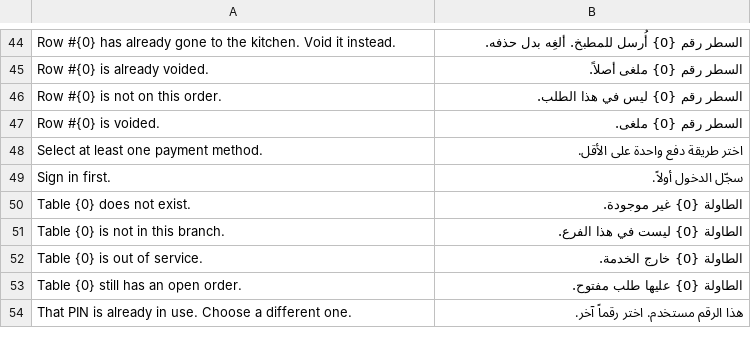
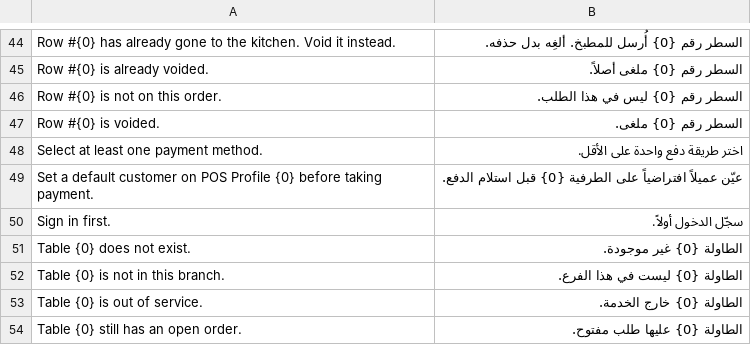
Before and after one commit to hh2000h4000/ruzmh_restaurant_pos, a CSV file: restaurant_pos/translations/ar.csv, drawn as a sheet; only a part is shown, gaps mark what is left out; the shorter side is filled out with more unchanged rows.

Commit message:
Translate the blocker message

```diff
--- a/restaurant_pos/translations/ar.csv
+++ b/restaurant_pos/translations/ar.csv
@@ -48,2 +48,3 @@ Row #{0} is voided.,السطر رقم {0} ملغى.
 Select at least one payment method.,اختر طريقة دفع واحدة على الأقل.
+Set a default customer on POS Profile {0} before taking payment.,عيّن عميلاً افتراضياً على الطرفية {0} قبل استلام الدفع.
 Sign in first.,سجّل الدخول أولاً.
```
